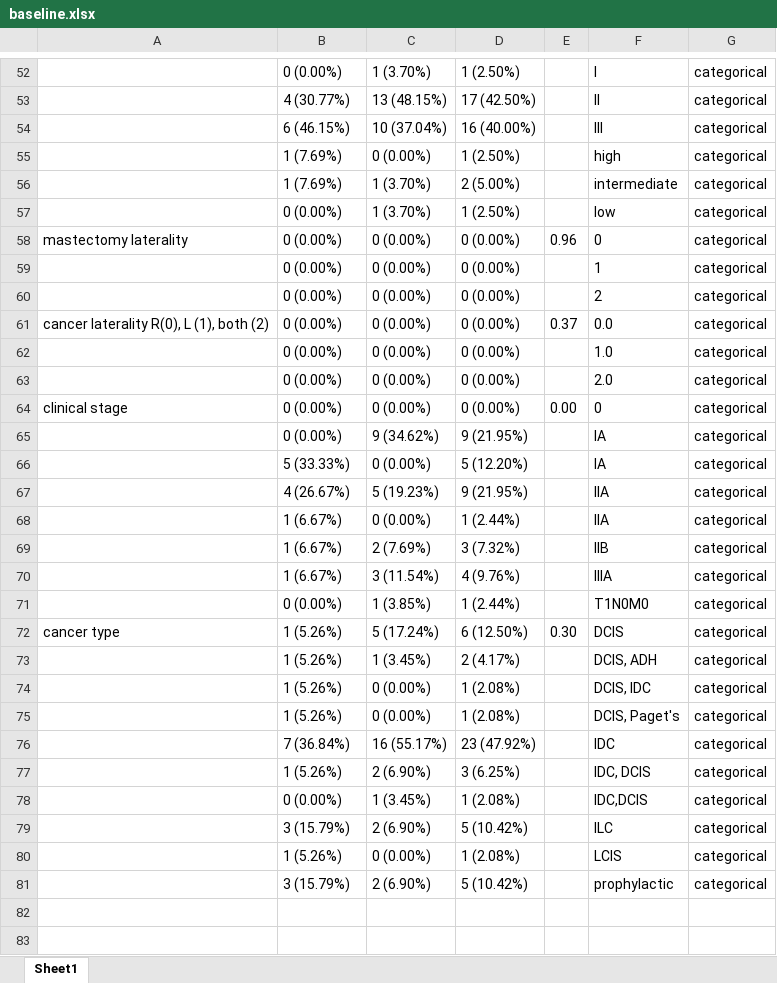
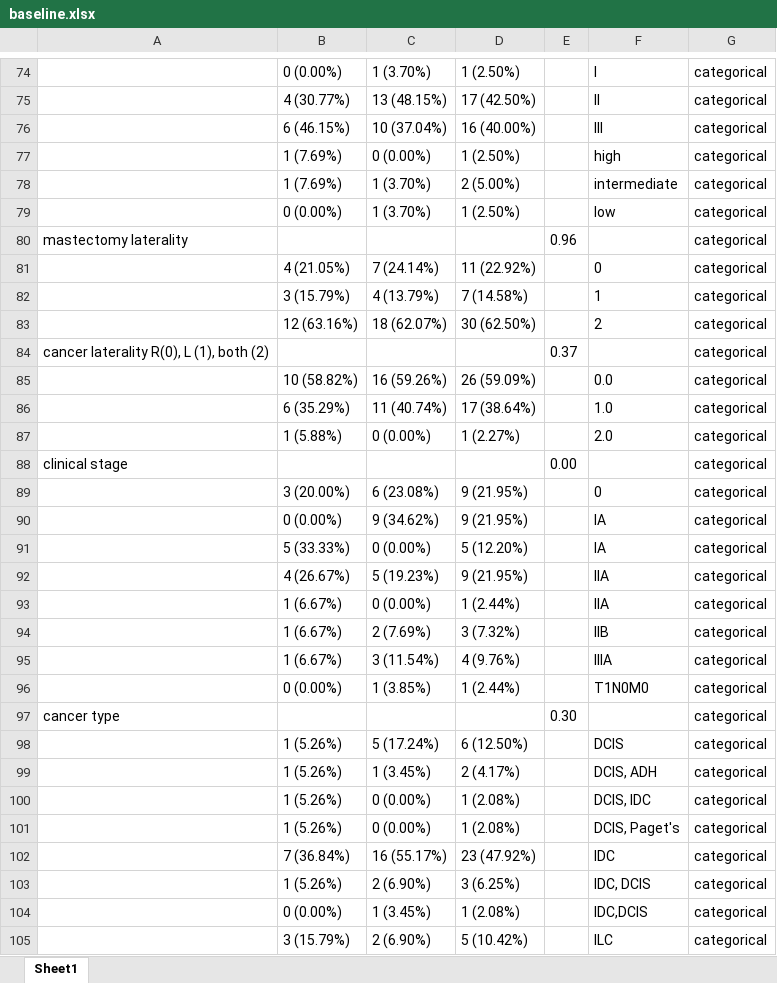
Before and after one commit to dskin344/Propensity-Score-B, an Excel workbook: data/baseline.xlsx, sheet Sheet1, drawn as a sheet; only a part is shown, gaps mark what is left out; the shorter side is filled out with more unchanged rows; values as stored, in another font and other column widths than the file's, no borders; addresses are those after the commit; the diff covers the shown part only; the diff names each change by its address in the sheet, - before the commit and + after, or states it on an @@ line.

```diff
--- a/data/baseline.xlsx (sheet Sheet1)
+++ b/data/baseline.xlsx (sheet Sheet1)
-B80: 0 (0.00%)
+B80: (empty)
-C80: 0 (0.00%)
+C80: (empty)
-D80: 0 (0.00%)
+D80: (empty)
-F80: 0
+F80: (empty)
+row 81:  | 4 (21.05%) | 7 (24.14%) | 11 (22.92%) |  | 0 | categorical
-B82: 0 (0.00%)
+B82: 3 (15.79%)
-C82: 0 (0.00%)
+C82: 4 (13.79%)
-D82: 0 (0.00%)
+D82: 7 (14.58%)
-B83: 0 (0.00%)
+B83: 12 (63.16%)
-C83: 0 (0.00%)
+C83: 18 (62.07%)
-D83: 0 (0.00%)
+D83: 30 (62.50%)
-B84: 0 (0.00%)
+B84: (empty)
-C84: 0 (0.00%)
+C84: (empty)
-D84: 0 (0.00%)
+D84: (empty)
-F84: 0.0
+F84: (empty)
+row 85:  | 10 (58.82%) | 16 (59.26%) | 26 (59.09%) |  | 0.0 | categorical
-B86: 0 (0.00%)
+B86: 6 (35.29%)
-C86: 0 (0.00%)
+C86: 11 (40.74%)
-D86: 0 (0.00%)
+D86: 17 (38.64%)
-B87: 0 (0.00%)
+B87: 1 (5.88%)
-D87: 0 (0.00%)
+D87: 1 (2.27%)
-B88: 0 (0.00%)
+B88: (empty)
-C88: 0 (0.00%)
+C88: (empty)
-D88: 0 (0.00%)
+D88: (empty)
-F88: 0
+F88: (empty)
+row 89:  | 3 (20.00%) | 6 (23.08%) | 9 (21.95%) |  | 0 | categorical
+row 97: cancer type |  |  |  | 0.30 |  | categorical
-A98: cancer type
+A98: (empty)
-E98: 0.30
+E98: (empty)
```
Also changed, not shown: 23 added rows, 1 removed row and 140 edited cells elsewhere in this sheet, 2 other files.
